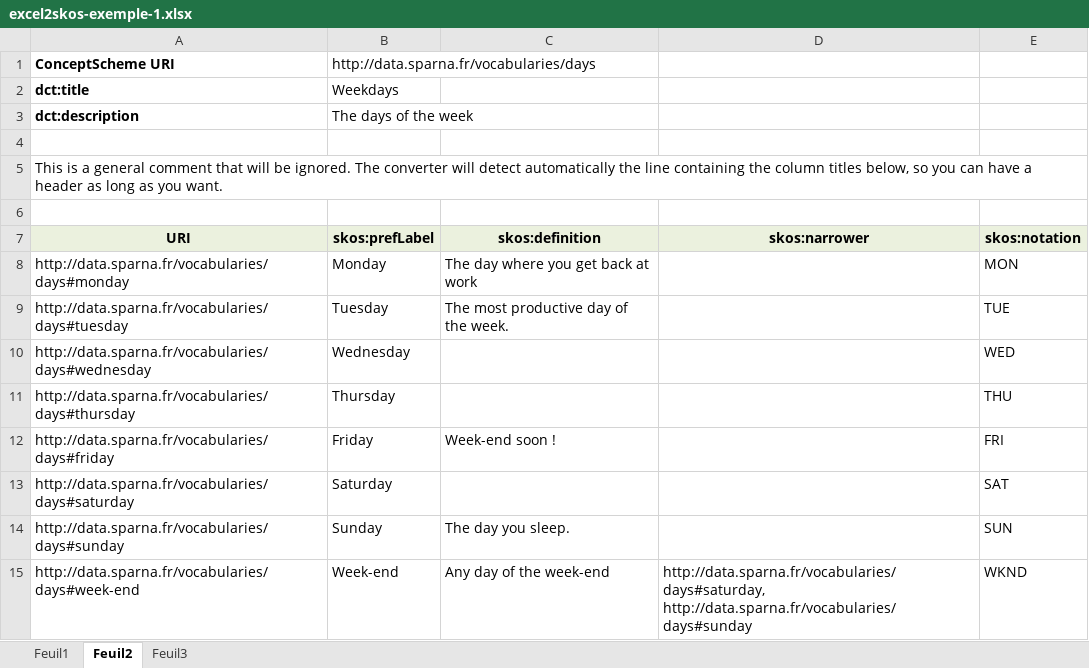
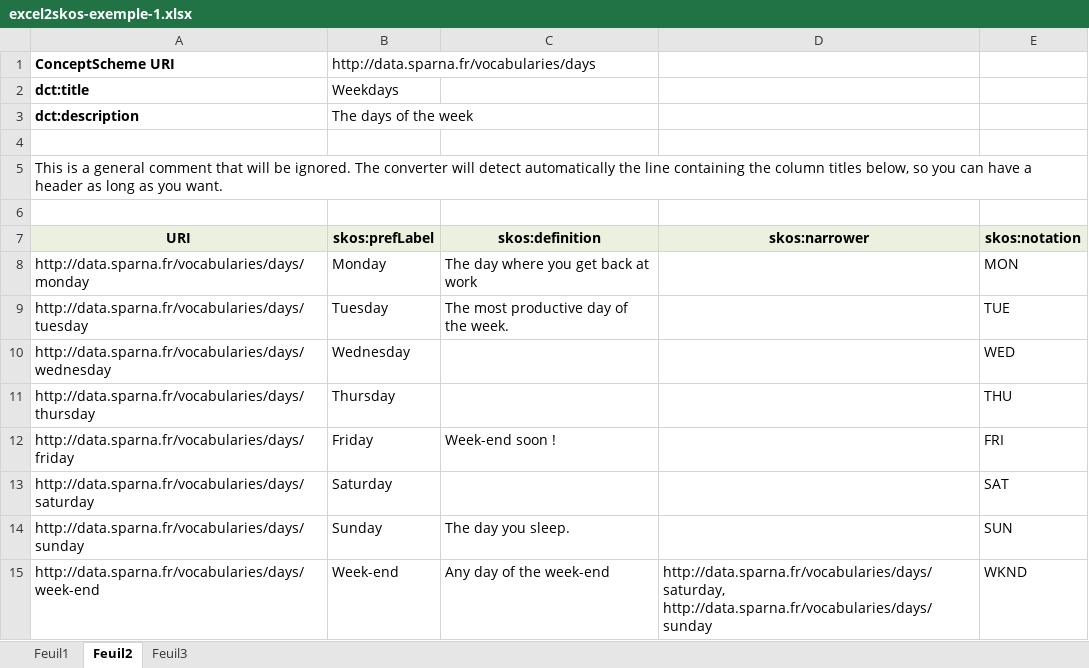
Before and after one commit to sparna-git/skos-play, an Excel workbook: fr.sparna/rdf/skos/skos-play/src/main/webapp/excel_test/excel2skos-exemple-1.xlsx, sheet Feuil2, drawn as a sheet; values as stored, in another font and other column widths than the file's, no borders; the diff names each change by its address in the sheet, - before the commit and + after, or states it on an @@ line.

```diff
--- a/fr.sparna/rdf/skos/skos-play/src/main/webapp/excel_test/excel2skos-exemple-1.xlsx (sheet Feuil2)
+++ b/fr.sparna/rdf/skos/skos-play/src/main/webapp/excel_test/excel2skos-exemple-1.xlsx (sheet Feuil2)
-A8 (URI): http://data.sparna.fr/vocabularies/days#monday
+A8 (URI): http://data.sparna.fr/vocabularies/days/monday
-A9 (URI): http://data.sparna.fr/vocabularies/days#tuesday
+A9 (URI): http://data.sparna.fr/vocabularies/days/tuesday
-A10 (URI): http://data.sparna.fr/vocabularies/days#wednesday
+A10 (URI): http://data.sparna.fr/vocabularies/days/wednesday
-A11 (URI): http://data.sparna.fr/vocabularies/days#thursday
+A11 (URI): http://data.sparna.fr/vocabularies/days/thursday
-A12 (URI): http://data.sparna.fr/vocabularies/days#friday
+A12 (URI): http://data.sparna.fr/vocabularies/days/friday
-A13 (URI): http://data.sparna.fr/vocabularies/days#saturday
+A13 (URI): http://data.sparna.fr/vocabularies/days/saturday
-A14 (URI): http://data.sparna.fr/vocabularies/days#sunday
+A14 (URI): http://data.sparna.fr/vocabularies/days/sunday
-A15 (URI): http://data.sparna.fr/vocabularies/days#week-end
+A15 (URI): http://data.sparna.fr/vocabularies/days/week-end
-D15 (skos:narrower): http://data.sparna.fr/vocabularies/days#saturday, http://data.sparna.fr/vocabularies/days#sunday
+D15 (skos:narrower): http://data.sparna.fr/vocabularies/days/saturday, http://data.sparna.fr/vocabularies/days/sunday
```
Also changed, not shown: fr.sparna/rdf/skos/skos-play/src/main/webapp/excel_test/excel2skos-exemple-3.xlsx, fr.sparna/rdf/skos/skos-play/src/main/webapp/excel_test/excel2skos-exemple-5.xlsx, 12 other files.
